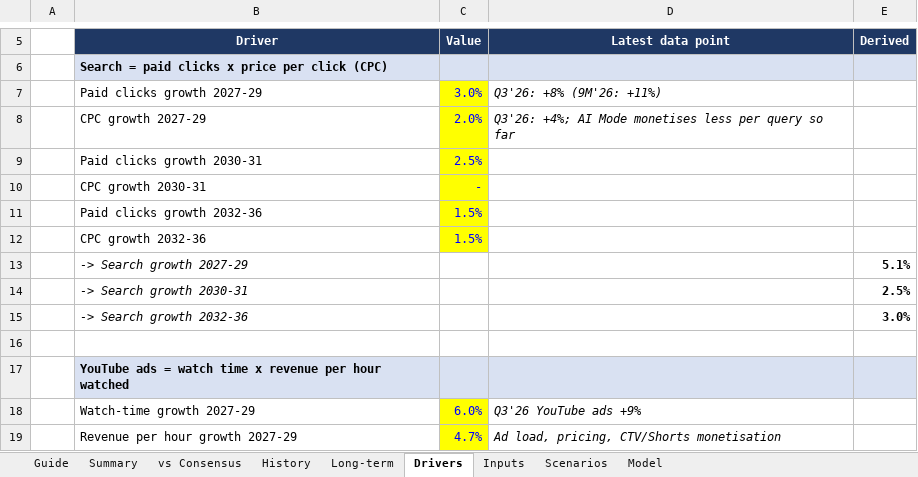
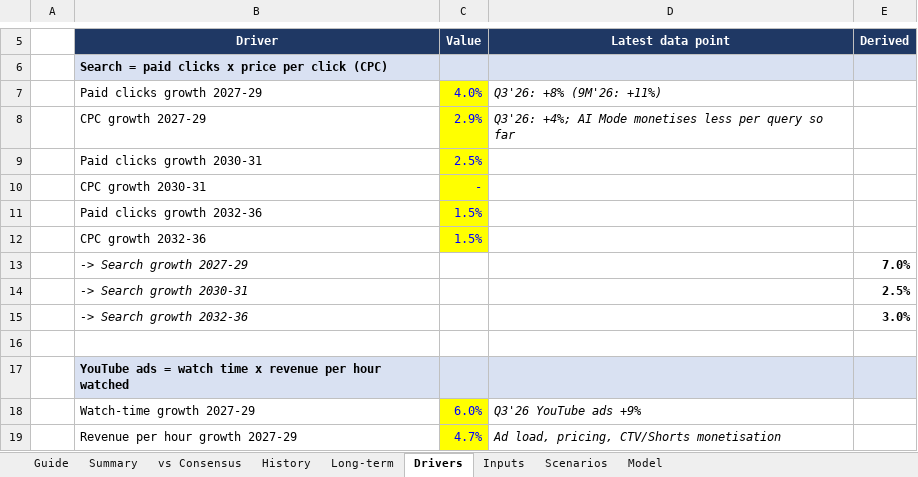
Before and after one commit to 017mda-ux/Main, an Excel workbook: models/Alphabet_Bottom_Up_Model.xlsx, sheet Drivers, drawn as a sheet; only a part is shown, gaps mark what is left out; values as stored, in another font and other column widths than the file's, no borders; the diff names each change by its address in the sheet, - before the commit and + after, or states it on an @@ line.

```diff
--- a/models/Alphabet_Bottom_Up_Model.xlsx (sheet Drivers)
+++ b/models/Alphabet_Bottom_Up_Model.xlsx (sheet Drivers)
-C7 (Value): 3.0%
+C7 (Value): 4.0%
-C8 (Value): 2.0%
+C8 (Value): 2.9%
-E13 (Derived): 5.1%
+E13 (Derived): 7.0%
```
Also changed, not shown: sheet Model, sheet vs Consensus, sheet Summary, sheet Scenarios.
